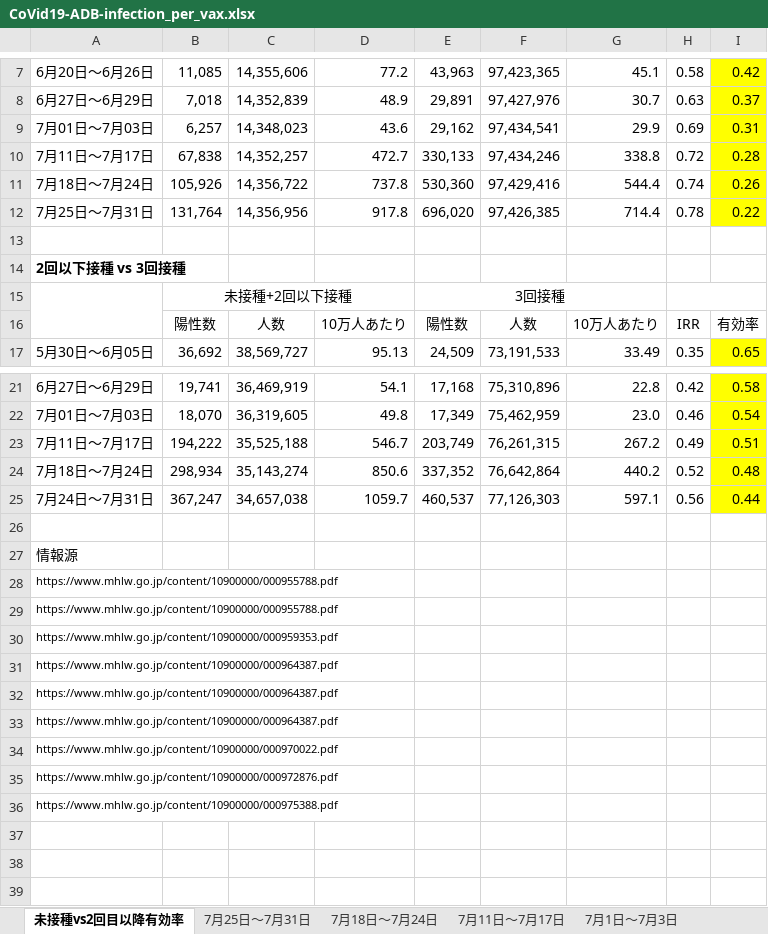
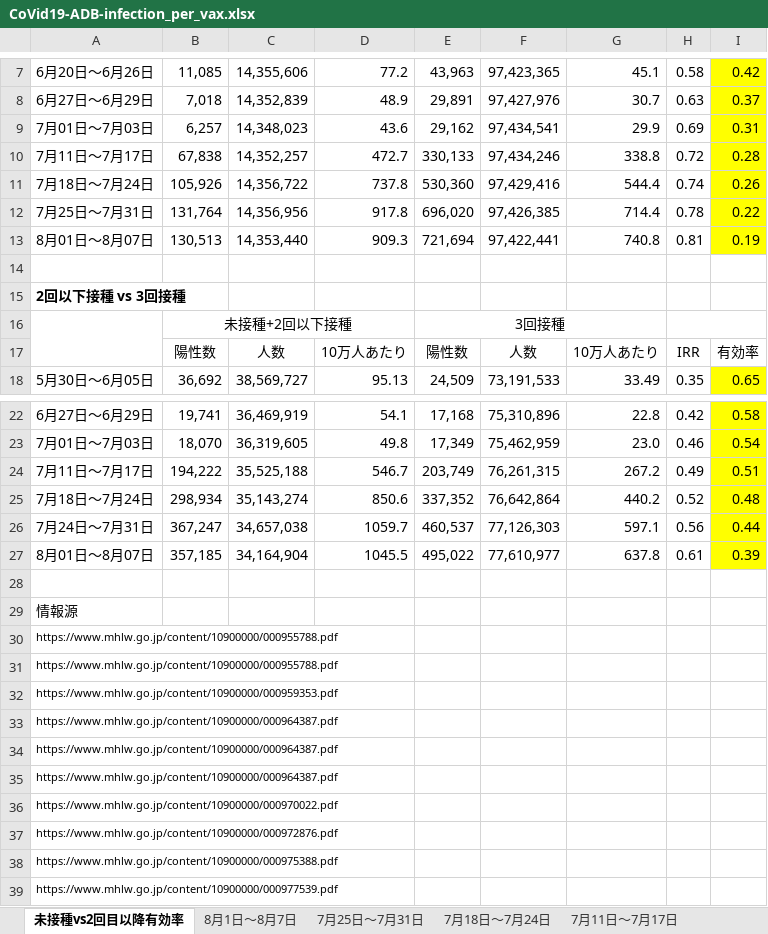
Before and after one commit to nagae/CoVid-19, an Excel workbook: data/CoVid19-ADB-infection_per_vax.xlsx, sheet 未接種vs2回目以降有効率, drawn as a sheet; only a part is shown, gaps mark what is left out; values as stored, in another font and other column widths than the file's, no borders; the diff names each change by its address in the sheet, - before the commit and + after, or states it on an @@ line.

```diff
--- a/data/CoVid19-ADB-infection_per_vax.xlsx (sheet 未接種vs2回目以降有効率)
+++ b/data/CoVid19-ADB-infection_per_vax.xlsx (sheet 未接種vs2回目以降有効率)
+sheet tab: 8月1日〜8月7日
+row 13: 8月01日〜8月07日 | 130,513 | 14,353,440 | 909.3 | 721,694 | 97,422,441 | 740.8 | 0.81 | 0.19
+row 27: 8月01日〜8月07日 | 357,185 | 34,164,904 | 1045.5 | 495,022 | 77,610,977 | 637.8 | 0.61 | 0.39
+row 39: https://www.mhlw.go.jp/content/10900000/000977539.pdf
```
